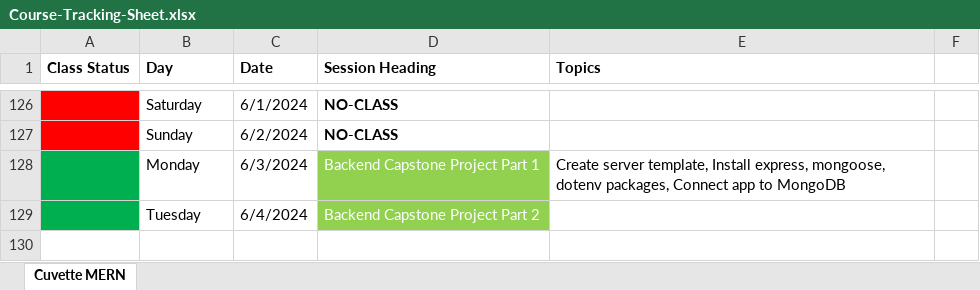
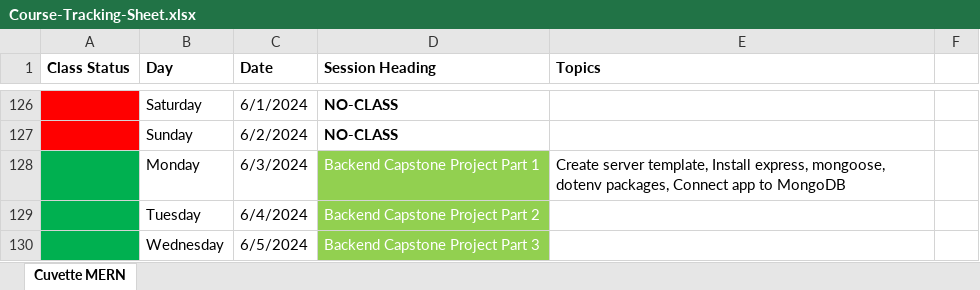
Before and after one commit to Govindrajewar/Cuvette-Mean-Stack, an Excel workbook: Course-Tracking-Sheet.xlsx, sheet Cuvette MERN, drawn as a sheet; only a part is shown, gaps mark what is left out; values as stored, in another font and other column widths than the file's, no borders; the diff names each change by its address in the sheet, - before the commit and + after, or states it on an @@ line.

Commit message:
Excel Sheet Update

```diff
--- a/Course-Tracking-Sheet.xlsx (sheet Cuvette MERN)
+++ b/Course-Tracking-Sheet.xlsx (sheet Cuvette MERN)
+row 130:  | Wednesday | 6/5/2024 | Backend Capstone Project Part 3
```
